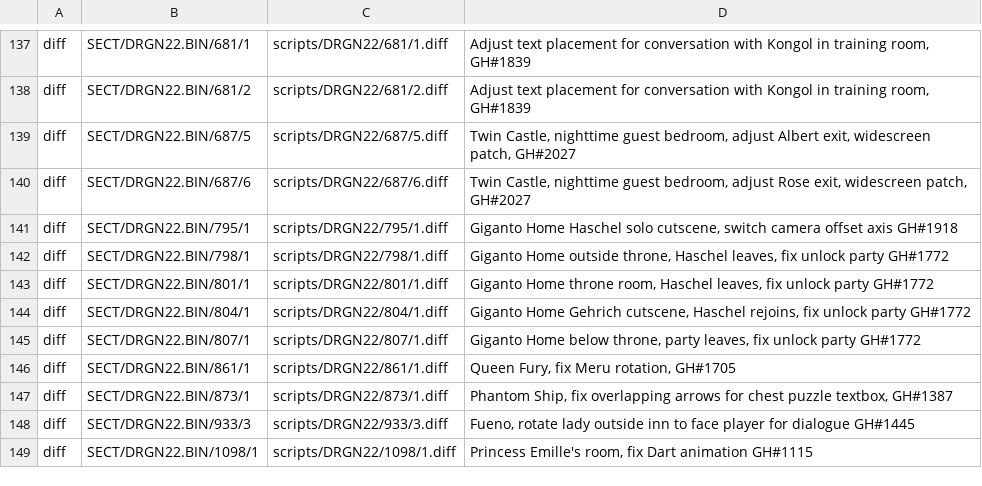
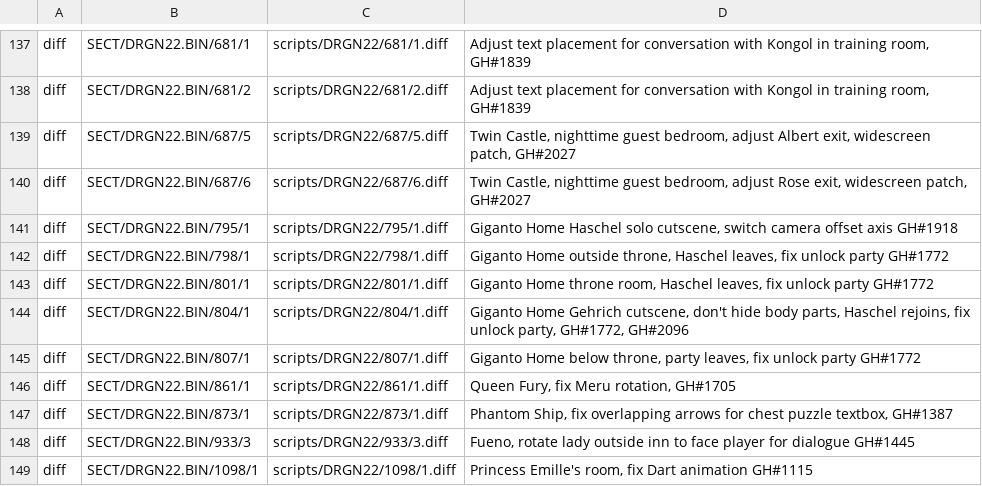
Before and after one commit to Legend-of-Dragoon-Modding/Severed-Chains, a CSV file: patches/scripts.csv, drawn as a sheet; only a part is shown, gaps mark what is left out.

Commit message:
Fix missing body parts in Home of Gigantos cut

```diff
--- a/patches/scripts.csv
+++ b/patches/scripts.csv
@@ -143,3 +143,3 @@ diff,SECT/DRGN22.BIN/798/1,scripts/DRGN22/798/1.diff,"Giganto Home outside thron
 diff,SECT/DRGN22.BIN/801/1,scripts/DRGN22/801/1.diff,"Giganto Home throne room, Haschel leaves, fix unlock party GH#1772"
-diff,SECT/DRGN22.BIN/804/1,scripts/DRGN22/804/1.diff,"Giganto Home Gehrich cutscene, Haschel rejoins, fix unlock party GH#1772"
+diff,SECT/DRGN22.BIN/804/1,scripts/DRGN22/804/1.diff,"Giganto Home Gehrich cutscene, don't hide body parts, Haschel rejoins, fix unlock party, GH#1772, GH#2096"
 diff,SECT/DRGN22.BIN/807/1,scripts/DRGN22/807/1.diff,"Giganto Home below throne, party leaves, fix unlock party GH#1772"
```
Also changed, not shown: 1 other file.
